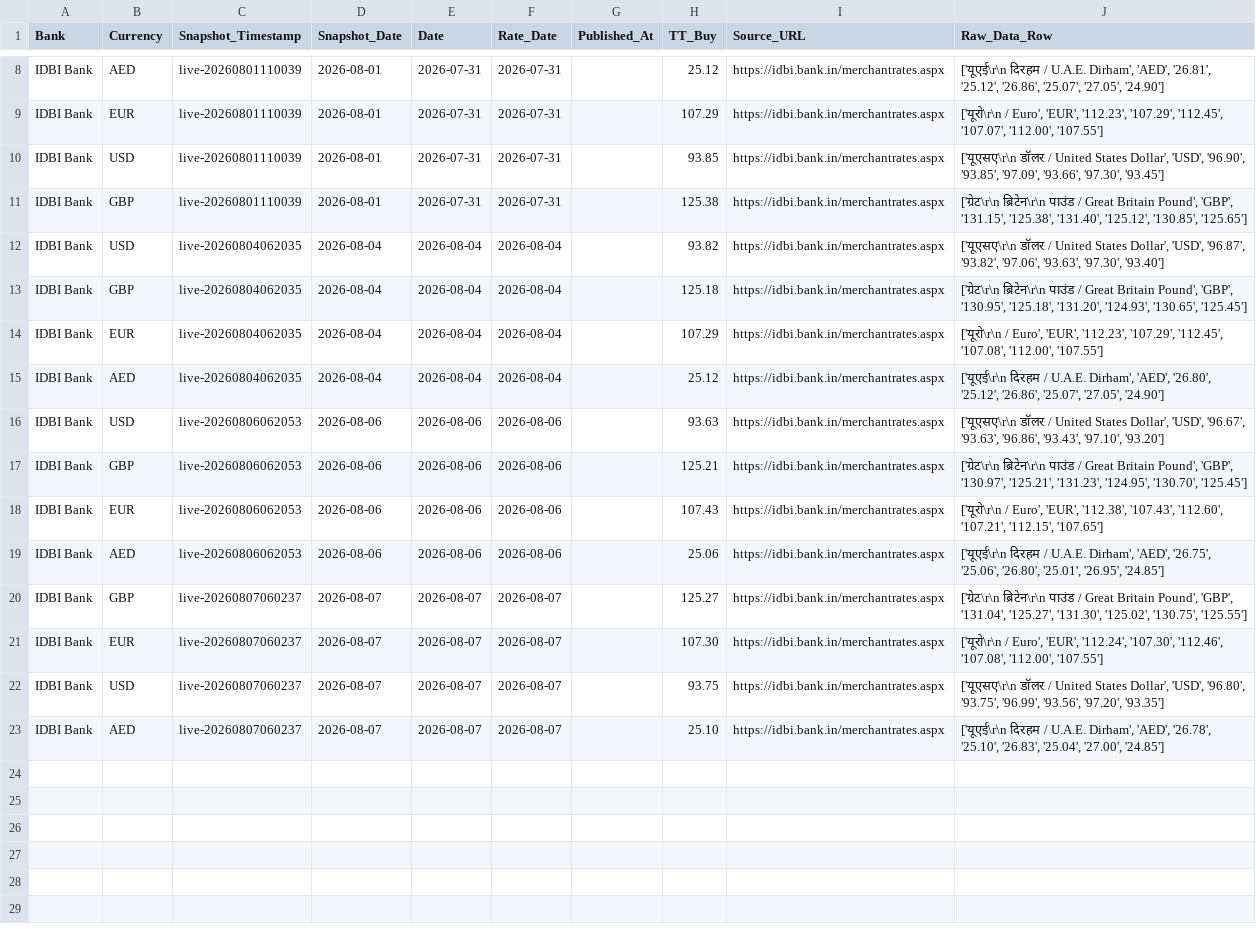
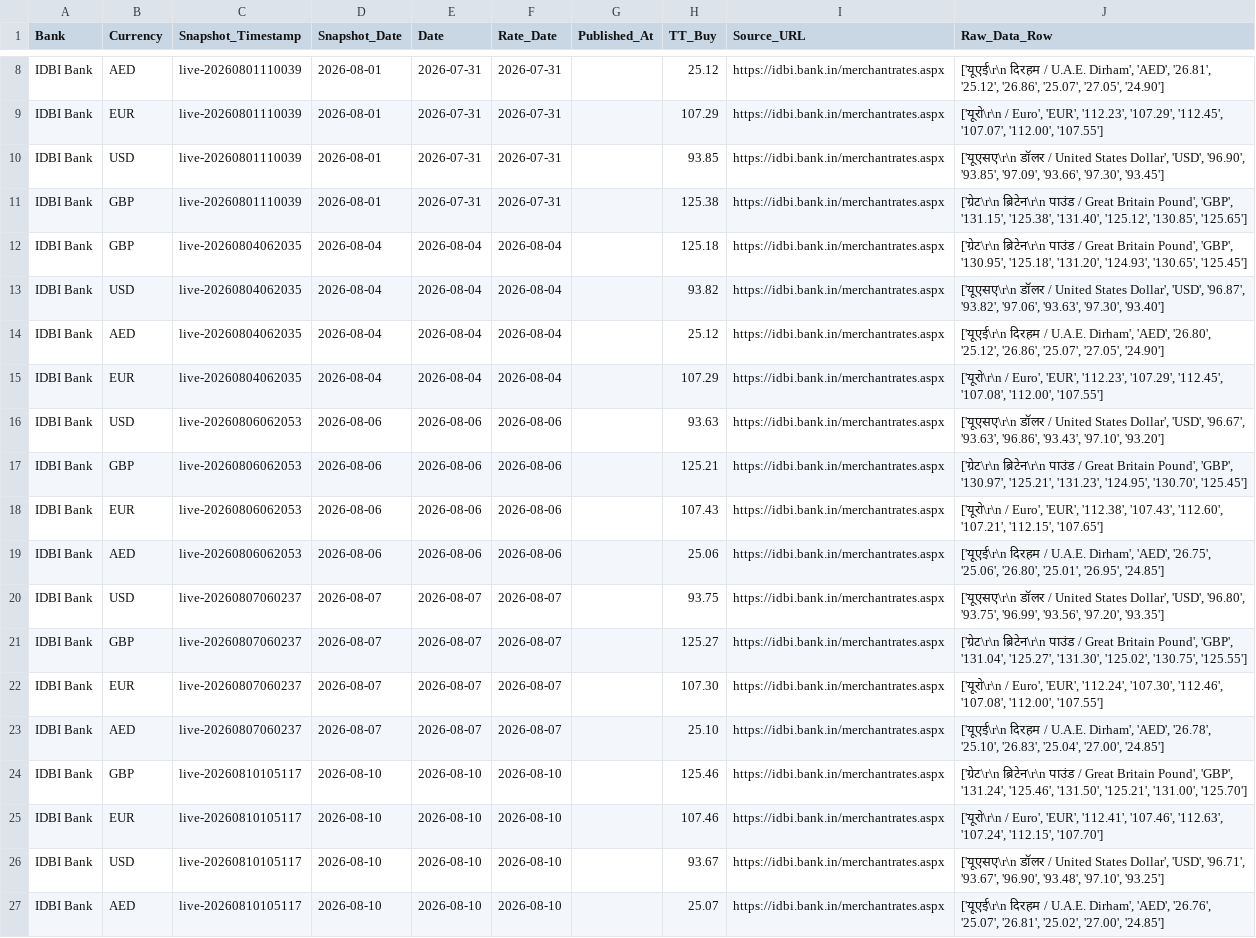
Before and after one commit to RakshithNM/ttbuy-dashboard, a CSV file: data/idbi_TTBuy.csv, drawn as a sheet; only a part is shown, gaps mark what is left out.

```diff
--- a/data/idbi_TTBuy.csv
+++ b/data/idbi_TTBuy.csv
@@ -11,6 +11,6 @@ IDBI Bank,USD,live-20260801110039,2026-08-01,2026-07-31,2026-07-31,,93.85,https:
 IDBI Bank,GBP,live-20260801110039,2026-08-01,2026-07-31,2026-07-31,,125.38,https://idbi.bank.in/merchantrates.aspx,"['ग्रेट\r\n  ब्रिटेन\r\n  पाउंड / Great Britain Pound', 'GBP', '131.15', '125.38', '131.40', '125.12', '130.85', '125.65']"
+IDBI Bank,GBP,live-20260804062035,2026-08-04,2026-08-04,2026-08-04,,125.18,https://idbi.bank.in/merchantrates.aspx,"['ग्रेट\r\n  ब्रिटेन\r\n  पाउंड / Great Britain Pound', 'GBP', '130.95', '125.18', '131.20', '124.93', '130.65', '125.45']"
 IDBI Bank,USD,live-20260804062035,2026-08-04,2026-08-04,2026-08-04,,93.82,https://idbi.bank.in/merchantrates.aspx,"['यूएसए\r\n  डॉलर / United States Dollar', 'USD', '96.87', '93.82', '97.06', '93.63', '97.30', '93.40']"
-IDBI Bank,GBP,live-20260804062035,2026-08-04,2026-08-04,2026-08-04,,125.18,https://idbi.bank.in/merchantrates.aspx,"['ग्रेट\r\n  ब्रिटेन\r\n  पाउंड / Great Britain Pound', 'GBP', '130.95', '125.18', '131.20', '124.93', '130.65', '125.45']"
+IDBI Bank,AED,live-20260804062035,2026-08-04,2026-08-04,2026-08-04,,25.12,https://idbi.bank.in/merchantrates.aspx,"['यूएई\r\n  दिरहम / U.A.E. Dirham', 'AED', '26.80', '25.12', '26.86', '25.07', '27.05', '24.90']"
 IDBI Bank,EUR,live-20260804062035,2026-08-04,2026-08-04,2026-08-04,,107.29,https://idbi.bank.in/merchantrates.aspx,"['यूरो\r\n  / Euro', 'EUR', '112.23', '107.29', '112.45', '107.08', '112.00', '107.55']"
-IDBI Bank,AED,live-20260804062035,2026-08-04,2026-08-04,2026-08-04,,25.12,https://idbi.bank.in/merchantrates.aspx,"['यूएई\r\n  दिरहम / U.A.E. Dirham', 'AED', '26.80', '25.12', '26.86', '25.07', '27.05', '24.90']"
 IDBI Bank,USD,live-20260806062053,2026-08-06,2026-08-06,2026-08-06,,93.63,https://idbi.bank.in/merchantrates.aspx,"['यूएसए\r\n  डॉलर / United States Dollar', 'USD', '96.67', '93.63', '96.86', '93.43', '97.10', '93.20']"
@@ -19,5 +19,9 @@ IDBI Bank,EUR,live-20260806062053,2026-08-06,2026-08-06,2026-08-06,,107.43,https
 IDBI Bank,AED,live-20260806062053,2026-08-06,2026-08-06,2026-08-06,,25.06,https://idbi.bank.in/merchantrates.aspx,"['यूएई\r\n  दिरहम / U.A.E. Dirham', 'AED', '26.75', '25.06', '26.80', '25.01', '26.95', '24.85']"
+IDBI Bank,USD,live-20260807060237,2026-08-07,2026-08-07,2026-08-07,,93.75,https://idbi.bank.in/merchantrates.aspx,"['यूएसए\r\n  डॉलर / United States Dollar', 'USD', '96.80', '93.75', '96.99', '93.56', '97.20', '93.35']"
 IDBI Bank,GBP,live-20260807060237,2026-08-07,2026-08-07,2026-08-07,,125.27,https://idbi.bank.in/merchantrates.aspx,"['ग्रेट\r\n  ब्रिटेन\r\n  पाउंड / Great Britain Pound', 'GBP', '131.04', '125.27', '131.30', '125.02', '130.75', '125.55']"
 IDBI Bank,EUR,live-20260807060237,2026-08-07,2026-08-07,2026-08-07,,107.30,https://idbi.bank.in/merchantrates.aspx,"['यूरो\r\n  / Euro', 'EUR', '112.24', '107.30', '112.46', '107.08', '112.00', '107.55']"
-IDBI Bank,USD,live-20260807060237,2026-08-07,2026-08-07,2026-08-07,,93.75,https://idbi.bank.in/merchantrates.aspx,"['यूएसए\r\n  डॉलर / United States Dollar', 'USD', '96.80', '93.75', '96.99', '93.56', '97.20', '93.35']"
 IDBI Bank,AED,live-20260807060237,2026-08-07,2026-08-07,2026-08-07,,25.10,https://idbi.bank.in/merchantrates.aspx,"['यूएई\r\n  दिरहम / U.A.E. Dirham', 'AED', '26.78', '25.10', '26.83', '25.04', '27.00', '24.85']"
+IDBI Bank,GBP,live-20260810105117,2026-08-10,2026-08-10,2026-08-10,,125.46,https://idbi.bank.in/merchantrates.aspx,"['ग्रेट\r\n  ब्रिटेन\r\n  पाउंड / Great Britain Pound', 'GBP', '131.24', '125.46', '131.50', '125.21', '131.00', '125.70']"
+IDBI Bank,EUR,live-20260810105117,2026-08-10,2026-08-10,2026-08-10,,107.46,https://idbi.bank.in/merchantrates.aspx,"['यूरो\r\n  / Euro', 'EUR', '112.41', '107.46', '112.63', '107.24', '112.15', '107.70']"
+IDBI Bank,USD,live-20260810105117,2026-08-10,2026-08-10,2026-08-10,,93.67,https://idbi.bank.in/merchantrates.aspx,"['यूएसए\r\n  डॉलर / United States Dollar', 'USD', '96.71', '93.67', '96.90', '93.48', '97.10', '93.25']"
+IDBI Bank,AED,live-20260810105117,2026-08-10,2026-08-10,2026-08-10,,25.07,https://idbi.bank.in/merchantrates.aspx,"['यूएई\r\n  दिरहम / U.A.E. Dirham', 'AED', '26.76', '25.07', '26.81', '25.02', '27.00', '24.85']"
```
Also changed, not shown: data/axis_TTBuy.csv, data/bandhan_TTBuy.csv, 27 other files.
